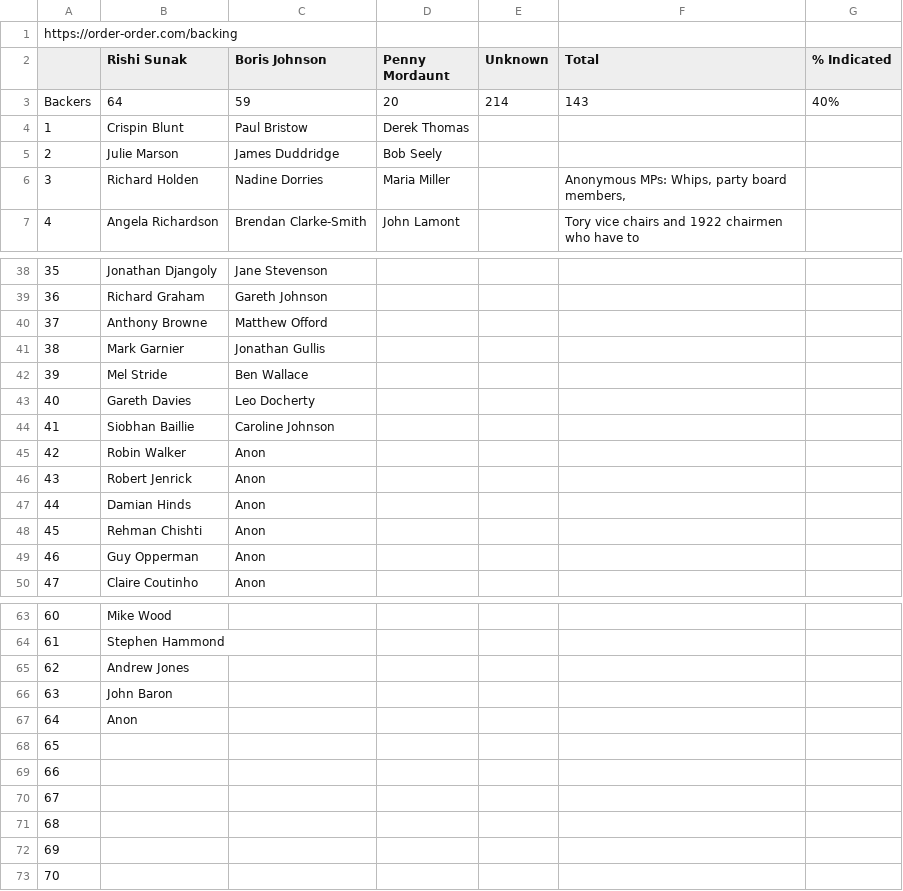
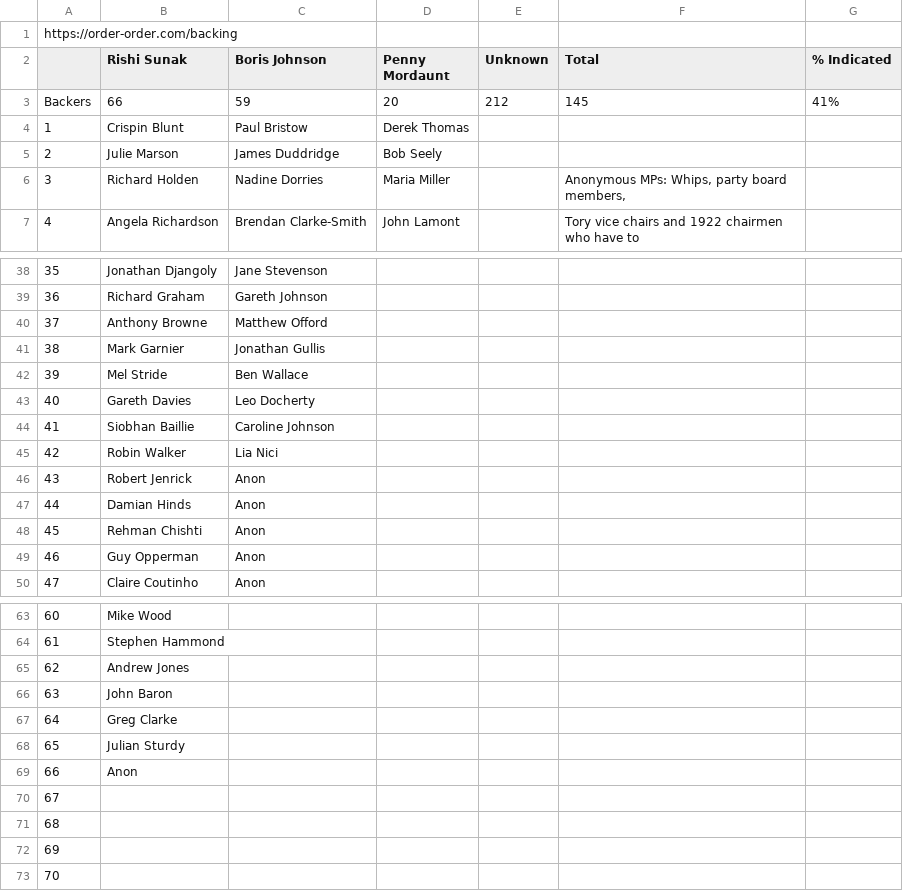
Before and after one commit to tomviner/scrape-tory-nominations, a CSV file: noms.csv, drawn as a sheet; only a part is shown, gaps mark what is left out.

```diff
--- a/noms.csv
+++ b/noms.csv
@@ -2,3 +2,3 @@ https://order-order.com/backing,,,,,,
 ,Rishi Sunak,Boris Johnson,Penny Mordaunt,Unknown,Total,% Indicated
-Backers,64,59,20,214,143,40%
+Backers,66,59,20,212,145,41%
 1,Crispin Blunt,Paul Bristow,Derek Thomas,,,
@@ -44,3 +44,3 @@ Backers,64,59,20,214,143,40%
 41,Siobhan Baillie,Caroline Johnson,,,,
-42,Robin Walker,Anon,,,,
+42,Robin Walker,Lia Nici,,,,
 43,Robert Jenrick,Anon,,,,
@@ -66,5 +66,5 @@ Backers,64,59,20,214,143,40%
 63,John Baron,,,,,
-64,Anon,,,,,
-65,,,,,,
-66,,,,,,
+64,Greg Clarke,,,,,
+65,Julian Sturdy,,,,,
+66,Anon,,,,,
 67,,,,,,
```
Also changed, not shown: smarkets-endorsements.csv, smarkets-leaderboard.csv.
